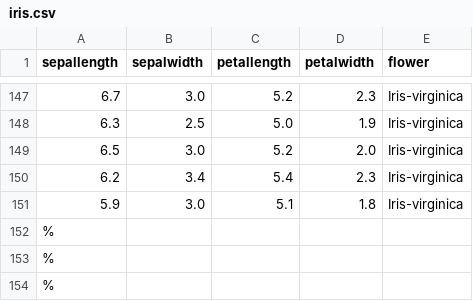
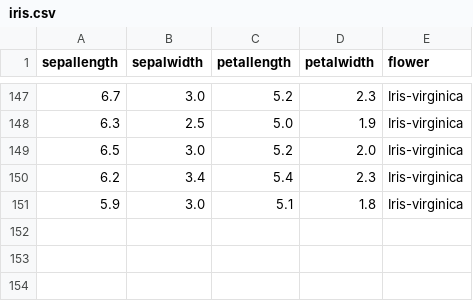
Before and after one commit to sanjeshpathak/ml, a CSV file: iris.csv, drawn as a sheet; only a part is shown, gaps mark what is left out.

Commit message:
Update iris.csv

```diff
--- a/iris.csv
+++ b/iris.csv
@@ -151,4 +151 @@ sepallength,sepalwidth,petallength,petalwidth,flower
 5.9,3.0,5.1,1.8,Iris-virginica
-%
-%
-%
```
